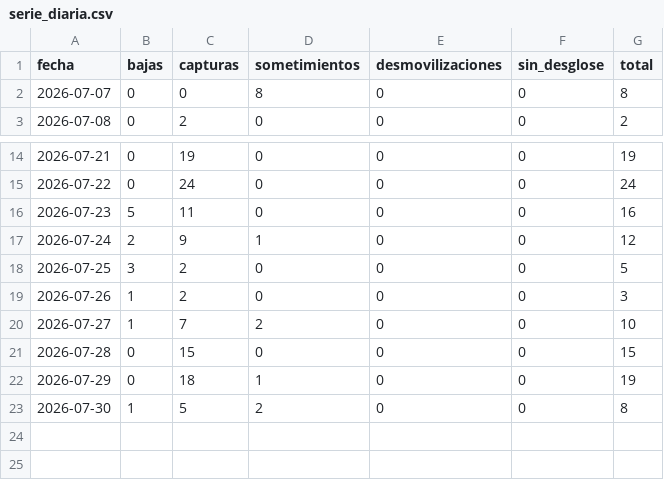
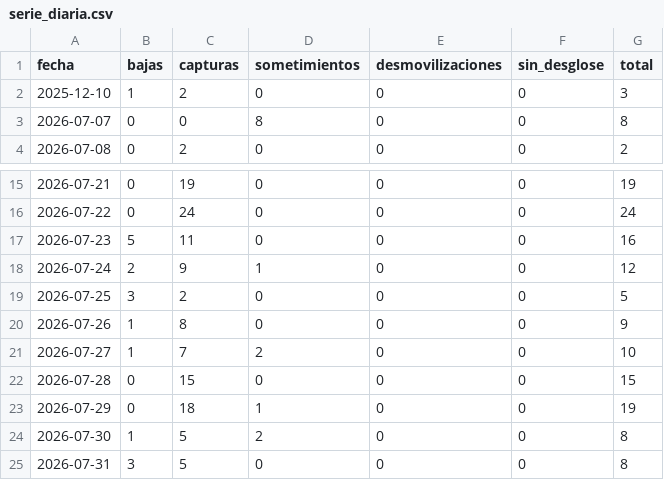
Before and after one commit to partecolombia/partecolombia-datos, a CSV file: data/serie_diaria.csv, drawn as a sheet; only a part is shown, gaps mark what is left out.

```diff
--- a/data/serie_diaria.csv
+++ b/data/serie_diaria.csv
@@ -1,2 +1,3 @@
 fecha,bajas,capturas,sometimientos,desmovilizaciones,sin_desglose,total
+2025-12-10,1,2,0,0,0,3
 2026-07-07,0,0,8,0,0,8
@@ -18,3 +19,3 @@ fecha,bajas,capturas,sometimientos,desmovilizaciones,sin_desglose,total
 2026-07-25,3,2,0,0,0,5
-2026-07-26,1,2,0,0,0,3
+2026-07-26,1,8,0,0,0,9
 2026-07-27,1,7,2,0,0,10
@@ -23 +24,2 @@ fecha,bajas,capturas,sometimientos,desmovilizaciones,sin_desglose,total
 2026-07-30,1,5,2,0,0,8
+2026-07-31,3,5,0,0,0,8
```
Also changed, not shown: data/operaciones.csv, 5 other files.
